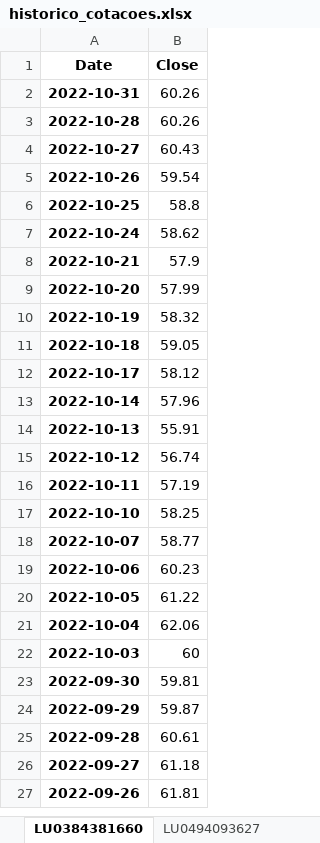
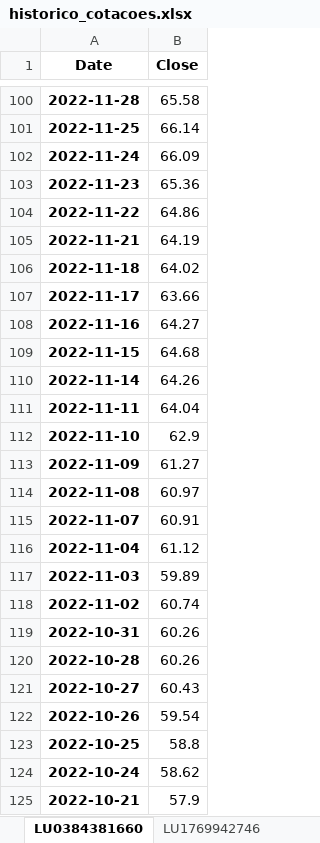
Before and after one commit to mario-s-duarte/funds-1, an Excel workbook: historico_cotacoes.xlsx, sheet LU0384381660, drawn as a sheet; only a part is shown, gaps mark what is left out; the shorter side is filled out with more unchanged rows; values as stored, in another font and other column widths than the file's, no borders; the diff covers the shown part only; the diff names each change by its address in the sheet, - before the commit and + after, or states it on an @@ line.

```diff
--- a/historico_cotacoes.xlsx (sheet LU0384381660)
+++ b/historico_cotacoes.xlsx (sheet LU0384381660)
+row 100: 2022-11-28 | 65.58
+row 101: 2022-11-25 | 66.14
+row 102: 2022-11-24 | 66.09
+row 103: 2022-11-23 | 65.36
+row 104: 2022-11-22 | 64.86
+row 105: 2022-11-21 | 64.19
+row 106: 2022-11-18 | 64.02
+row 107: 2022-11-17 | 63.66
+row 108: 2022-11-16 | 64.27
+row 109: 2022-11-15 | 64.68
+row 110: 2022-11-14 | 64.26
+row 111: 2022-11-11 | 64.04
+row 112: 2022-11-10 | 62.9
+row 113: 2022-11-09 | 61.27
+row 114: 2022-11-08 | 60.97
+row 115: 2022-11-07 | 60.91
+row 116: 2022-11-04 | 61.12
+row 117: 2022-11-03 | 59.89
+row 118: 2022-11-02 | 60.74
```
Also changed, not shown: 98 added rows elsewhere in this sheet, sheet LU0213962813, sheet LU0122613903, sheet LU1883314244, sheet IE0002167009, sheet LU1670707956, sheet FR0000989915, 7 more sheets, other sheet tabs, 7 other files.
